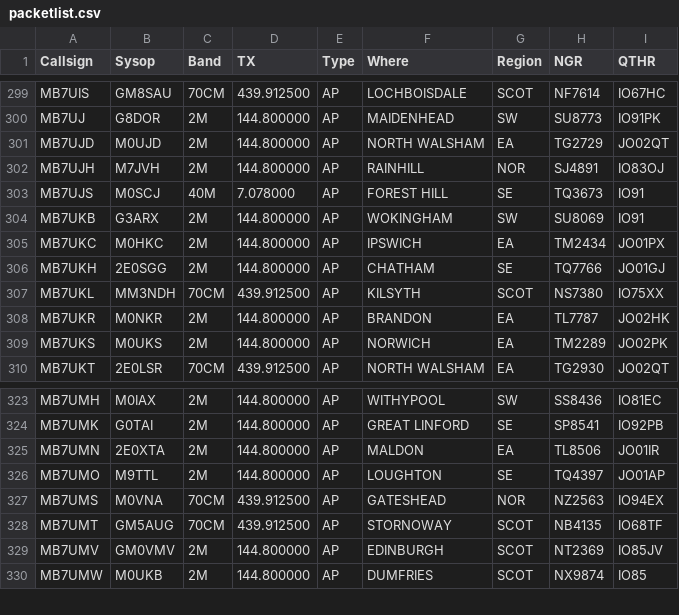
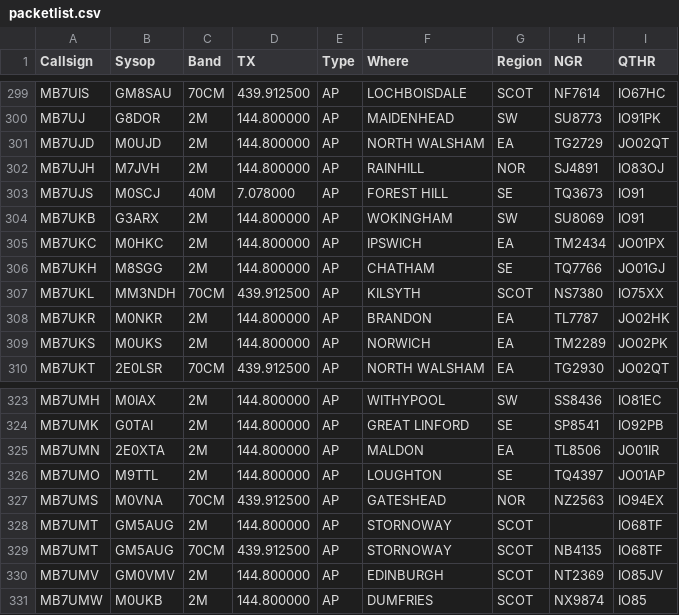
Before and after one commit to doismellburning/etcc-csv-scrape, a CSV file: packetlist.csv, drawn as a sheet; only a part is shown, gaps mark what is left out.

```diff
--- a/packetlist.csv
+++ b/packetlist.csv
@@ -305,3 +305,3 @@ MB7UKB,G3ARX,2M,144.800000,AP,WOKINGHAM,SW,SU8069,IO91,
 MB7UKC,M0HKC,2M,144.800000,AP,IPSWICH,EA,TM2434,JO01PX,
-MB7UKH,2E0SGG,2M,144.800000,AP,CHATHAM,SE,TQ7766,JO01GJ,
+MB7UKH,M8SGG,2M,144.800000,AP,CHATHAM,SE,TQ7766,JO01GJ,
 MB7UKL,MM3NDH,70CM,439.912500,AP,KILSYTH,SCOT,NS7380,IO75XX,
@@ -327,2 +327,3 @@ MB7UMO,M9TTL,2M,144.800000,AP,LOUGHTON,SE,TQ4397,JO01AP,
 MB7UMS,M0VNA,70CM,439.912500,AP,GATESHEAD,NOR,NZ2563,IO94EX,
+MB7UMT,GM5AUG,2M,144.800000,AP,STORNOWAY,SCOT,,IO68TF,
 MB7UMT,GM5AUG,70CM,439.912500,AP,STORNOWAY,SCOT,NB4135,IO68TF,
```
Also changed, not shown: 1 other file.
